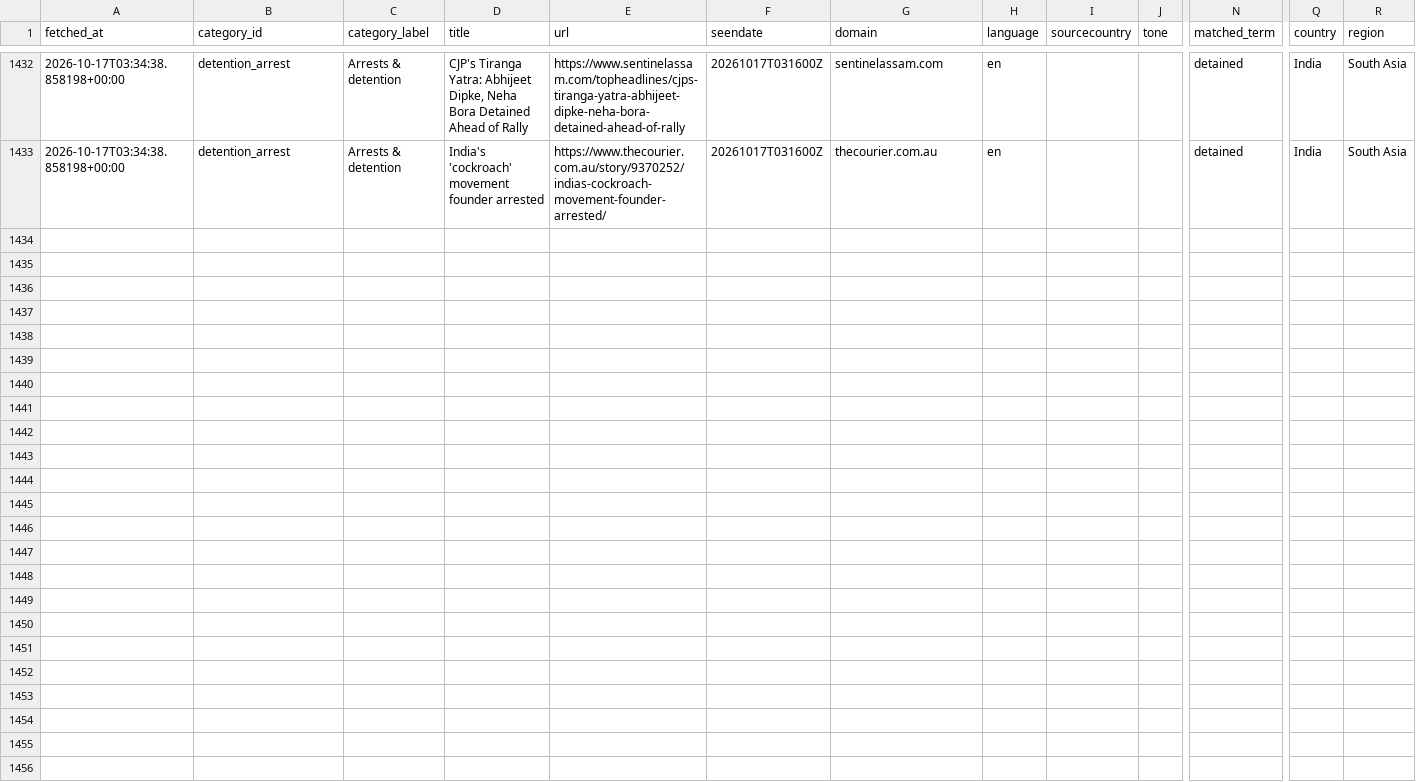
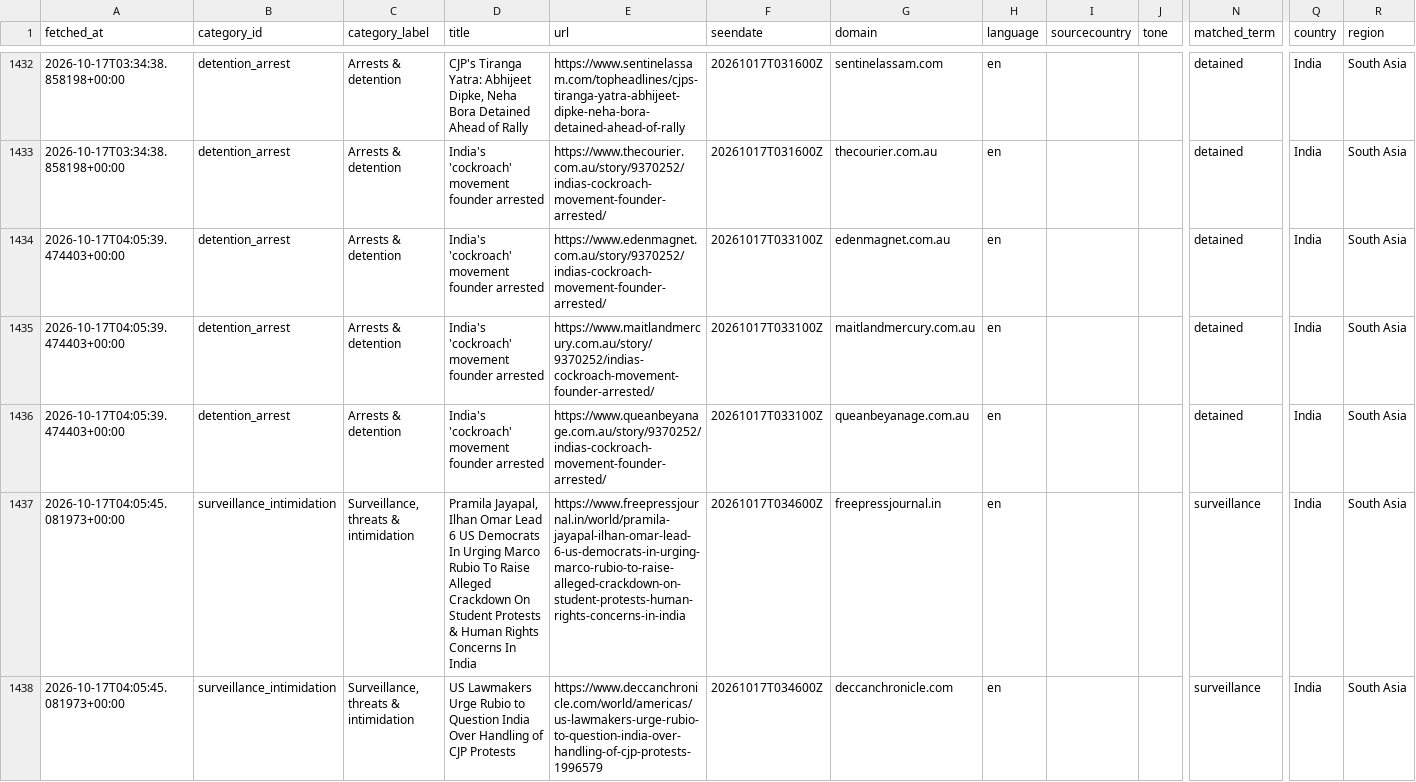
Before and after one commit to 9g98gyb746-gif/Student-Activism-Monitor, a CSV file: data/hits.csv, drawn as a sheet; only a part is shown, gaps mark what is left out; rows hold the shown columns only; the diff names each change by its address in the sheet, - before the commit and + after, or states it on an @@ line.

```diff
--- a/data/hits.csv
+++ b/data/hits.csv
+row 1434: 2026-10-17T04:05:39.474403+00:00 | detention_arrest | Arrests & detention | India's 'cockroach' movement founder arrested | https://www.edenmagnet.com.au/story/9370252/indias-cockroach-movement-founder-arrested/ | 20261017T033100Z | edenmagnet.com.au | en |  |  | detained | India | South Asia
+row 1435: 2026-10-17T04:05:39.474403+00:00 | detention_arrest | Arrests & detention | India's 'cockroach' movement founder arrested | https://www.maitlandmercury.com.au/story/9370252/indias-cockroach-movement-founder-arrested/ | 20261017T033100Z | maitlandmercury.com.au | en |  |  | detained | India | South Asia
+row 1436: 2026-10-17T04:05:39.474403+00:00 | detention_arrest | Arrests & detention | India's 'cockroach' movement founder arrested | https://www.queanbeyanage.com.au/story/9370252/indias-cockroach-movement-founder-arrested/ | 20261017T033100Z | queanbeyanage.com.au | en |  |  | detained | India | South Asia
+row 1437: 2026-10-17T04:05:45.081973+00:00 | surveillance_intimidation | Surveillance, threats & intimidation | Pramila Jayapal, Ilhan Omar Lead 6 US Democrats In Urging Marco Rubio To Raise Alleged Crackdown On Student Protests & Human Rights Concerns In India | https://www.freepressjournal.in/world/pramila-jayapal-ilhan-omar-lead-6-us-democrats-in-urging-marco-rubio-to-raise-alleged-crackdown-on-student-protests-human-rights-concerns-in-india | 20261017T034600Z | freepressjournal.in | en |  |  | surveillance | India | South Asia
+row 1438: 2026-10-17T04:05:45.081973+00:00 | surveillance_intimidation | Surveillance, threats & intimidation | US Lawmakers Urge Rubio to Question India Over Handling of CJP Protests | https://www.deccanchronicle.com/world/americas/us-lawmakers-urge-rubio-to-question-india-over-handling-of-cjp-protests-1996579 | 20261017T034600Z | deccanchronicle.com | en |  |  | surveillance | India | South Asia
```
Also changed, not shown: 2 other files.
